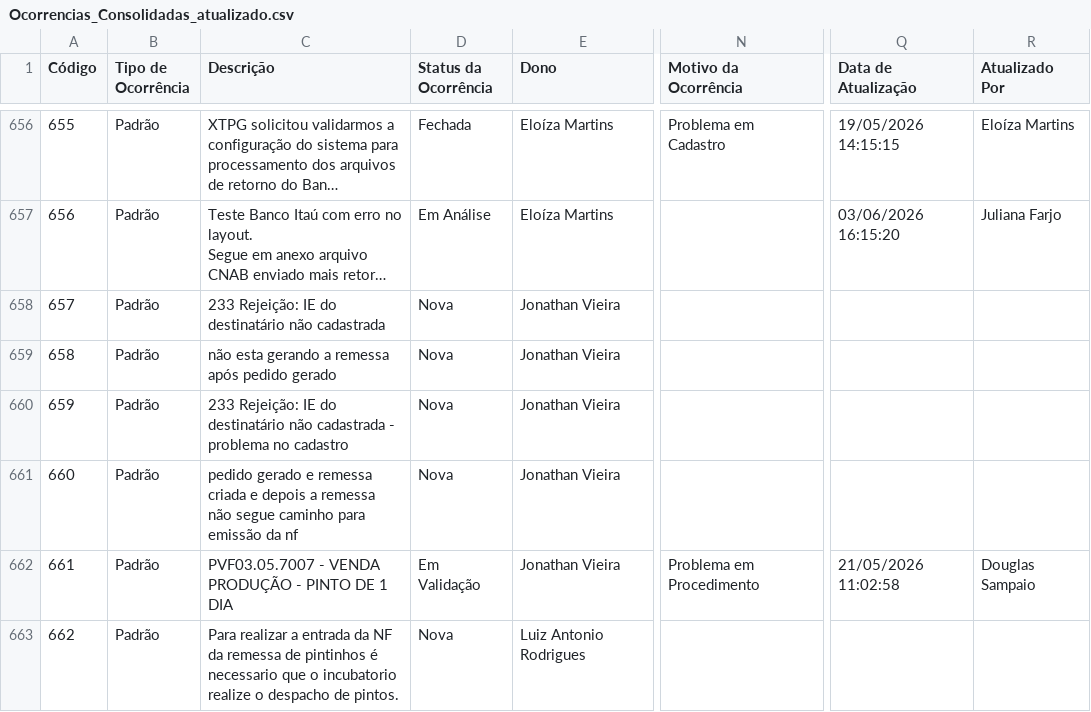
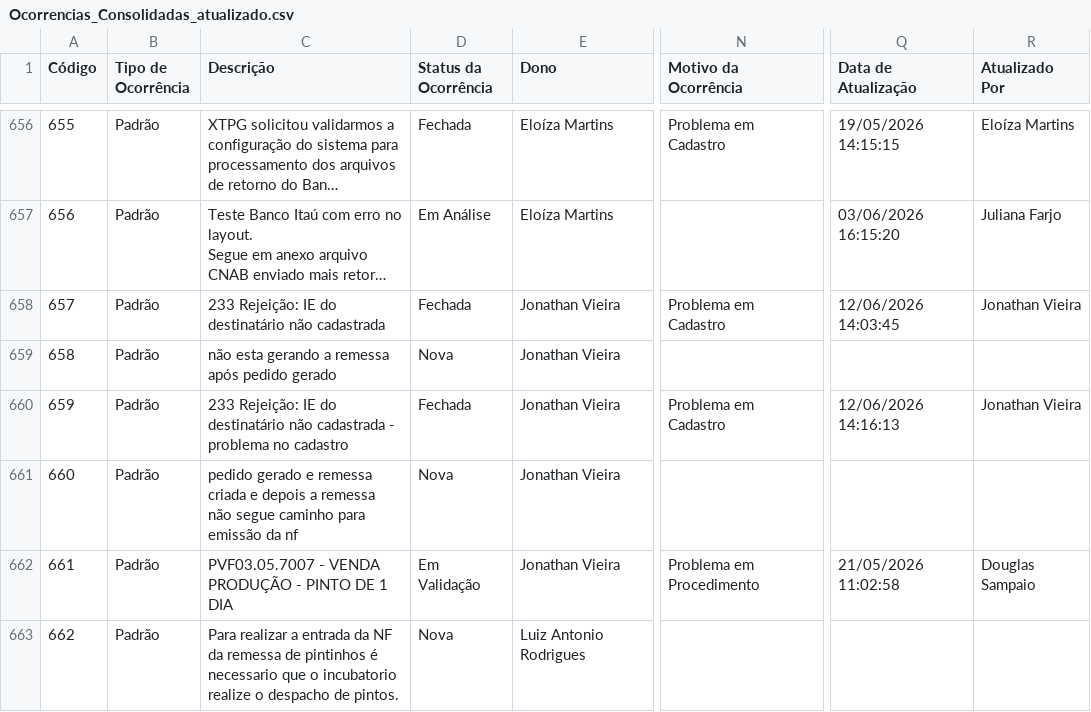
Before and after one commit to Josimesio/SIT_Conecta, a CSV file: output/Ocorrencias_Consolidadas_atualizado.csv, drawn as a sheet; only a part is shown, gaps mark what is left out; long unchanged cells end in …; the diff covers the shown part only; the diff names each change by its address in the sheet, - before the commit and + after, or states it on an @@ line.

Commit message:
Atualização 15.06.2026 08:47

```diff
--- a/output/Ocorrencias_Consolidadas_atualizado.csv
+++ b/output/Ocorrencias_Consolidadas_atualizado.csv
-D658 (Status da Ocorrência): Nova
+D658 (Status da Ocorrência): Fechada
-N658 (Motivo da Ocorrência): (empty)
+N658 (Motivo da Ocorrência): Problema em Cadastro
-Q658 (Data de Atualização): (empty)
+Q658 (Data de Atualização): 12/06/2026 14:03:45
-R658 (Atualizado Por): (empty)
+R658 (Atualizado Por): Jonathan Vieira
-D660 (Status da Ocorrência): Nova
+D660 (Status da Ocorrência): Fechada
-N660 (Motivo da Ocorrência): (empty)
+N660 (Motivo da Ocorrência): Problema em Cadastro
-Q660 (Data de Atualização): (empty)
+Q660 (Data de Atualização): 12/06/2026 14:16:13
-R660 (Atualizado Por): (empty)
+R660 (Atualizado Por): Jonathan Vieira
```
Also changed, not shown: 48 edited cells elsewhere in this file, 2 other files.
